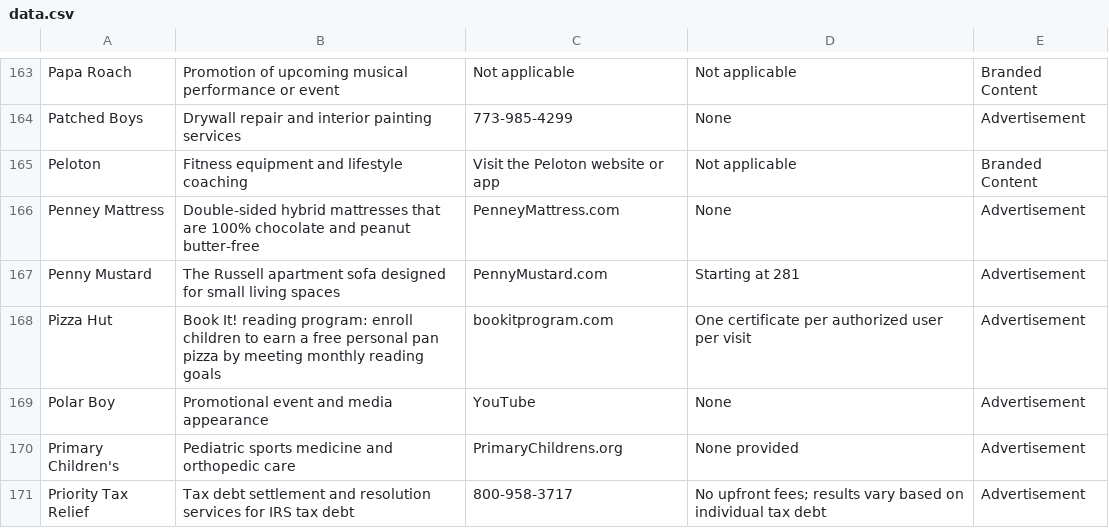
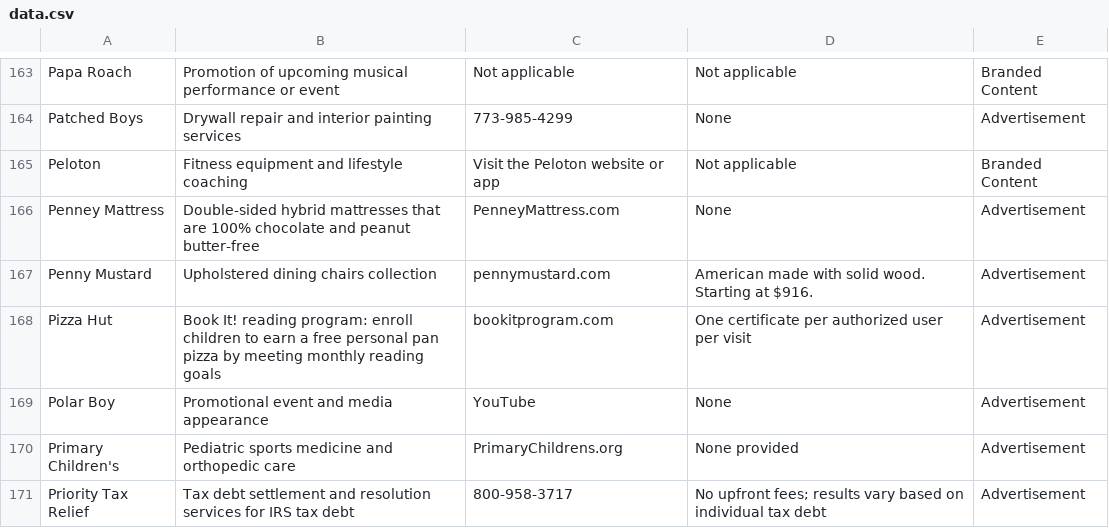
Before and after one commit to MATR-Technologies/ReplayAdsViewer, a CSV file: data.csv, drawn as a sheet; only a part is shown, gaps mark what is left out.

Commit message:
Auto-update CSV data

```diff
--- a/data.csv
+++ b/data.csv
@@ -166,3 +166,3 @@
 "Penney Mattress","Double-sided hybrid mattresses that are 100% chocolate and peanut butter-free","PenneyMattress.com","None","Advertisement"
-"Penny Mustard","The Russell apartment sofa designed for small living spaces","PennyMustard.com","Starting at 281","Advertisement"
+"Penny Mustard","Upholstered dining chairs collection","pennymustard.com","American made with solid wood. Starting at $916.","Advertisement"
 "Pizza Hut","Book It! reading program: enroll children to earn a free personal pan pizza by meeting monthly reading goals","bookitprogram.com","One certificate per authorized user per visit","Advertisement"
```
